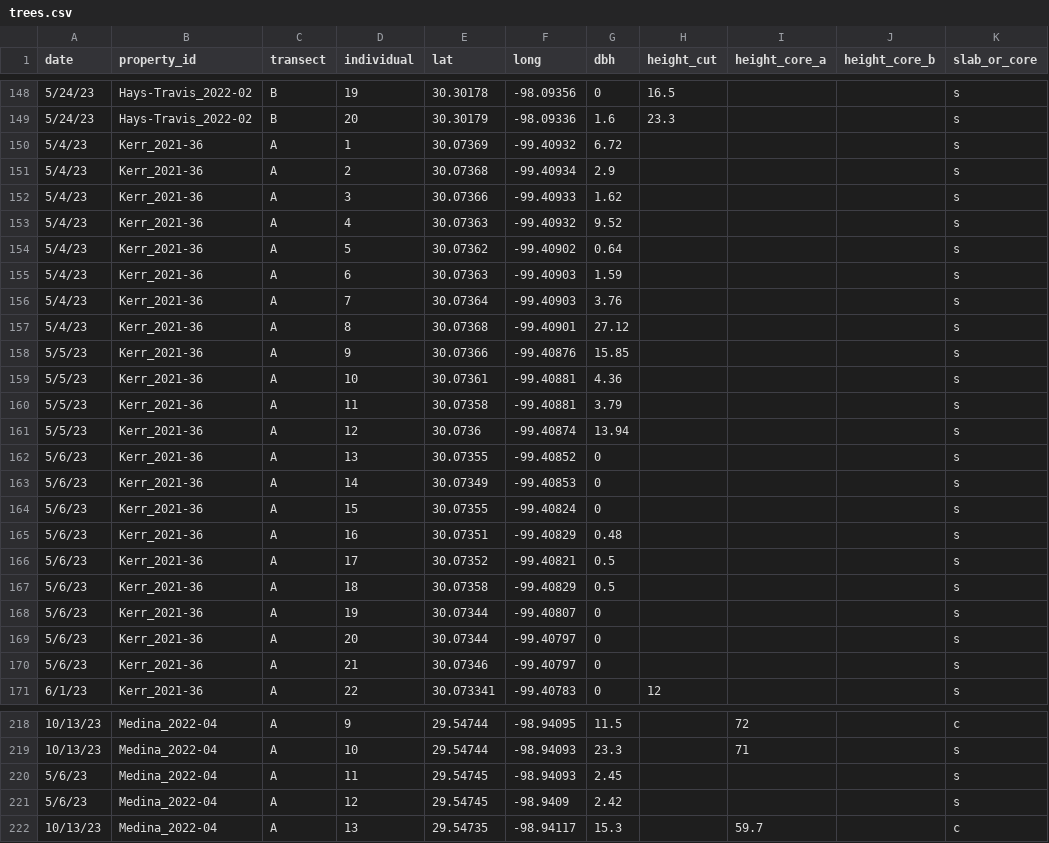
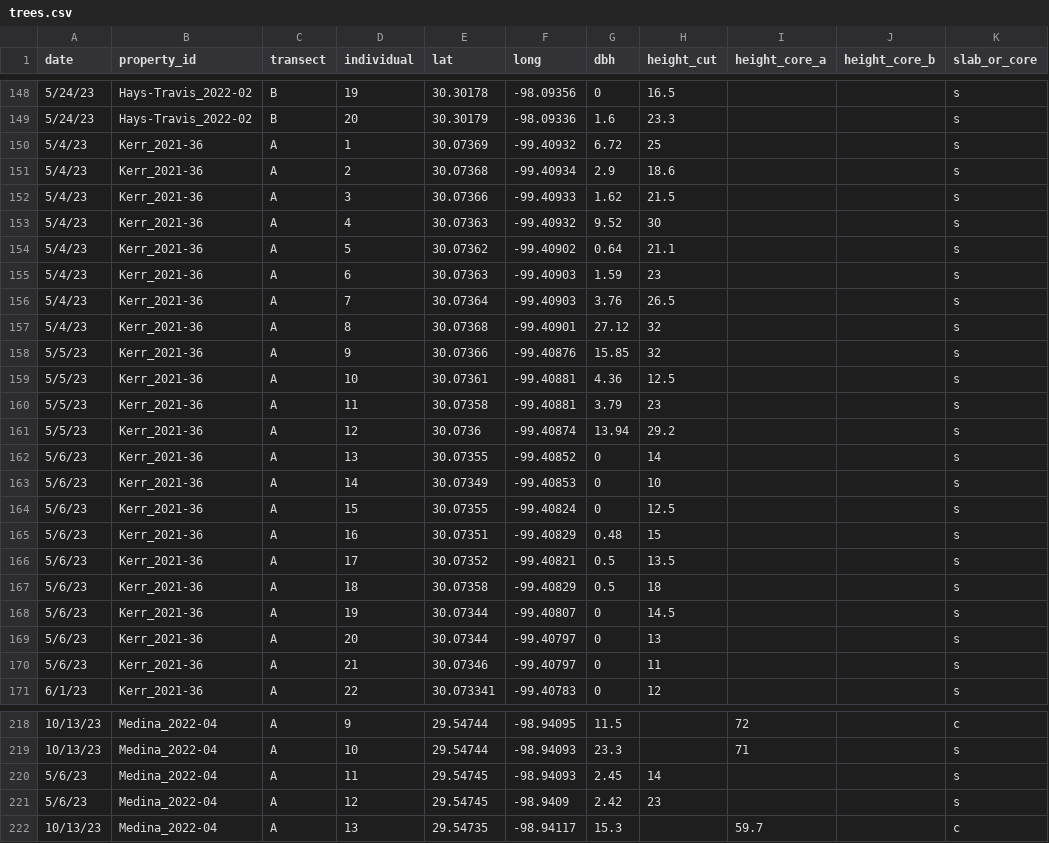
Before and after one commit to schwilklab/juniperus-ashei-age-structure, a CSV file: data/trees.csv, drawn as a sheet; only a part is shown, gaps mark what is left out; the diff covers the shown part only.

```diff
--- a/data/trees.csv
+++ b/data/trees.csv
@@ -149,23 +149,23 @@ date,property_id,transect,individual,lat,long,dbh,height_cut,height_core_a,heigh
 5/24/23,Hays-Travis_2022-02,B,20,30.30179,-98.09336,1.6,23.3,,,s
-5/4/23,Kerr_2021-36,A,1,30.07369,-99.40932,6.72,,,,s
-5/4/23,Kerr_2021-36,A,2,30.07368,-99.40934,2.9,,,,s
-5/4/23,Kerr_2021-36,A,3,30.07366,-99.40933,1.62,,,,s
-5/4/23,Kerr_2021-36,A,4,30.07363,-99.40932,9.52,,,,s
-5/4/23,Kerr_2021-36,A,5,30.07362,-99.40902,0.64,,,,s
-5/4/23,Kerr_2021-36,A,6,30.07363,-99.40903,1.59,,,,s
-5/4/23,Kerr_2021-36,A,7,30.07364,-99.40903,3.76,,,,s
-5/4/23,Kerr_2021-36,A,8,30.07368,-99.40901,27.12,,,,s
-5/5/23,Kerr_2021-36,A,9,30.07366,-99.40876,15.85,,,,s
-5/5/23,Kerr_2021-36,A,10,30.07361,-99.40881,4.36,,,,s
-5/5/23,Kerr_2021-36,A,11,30.07358,-99.40881,3.79,,,,s
-5/5/23,Kerr_2021-36,A,12,30.0736,-99.40874,13.94,,,,s
-5/6/23,Kerr_2021-36,A,13,30.07355,-99.40852,0,,,,s
-5/6/23,Kerr_2021-36,A,14,30.07349,-99.40853,0,,,,s
-5/6/23,Kerr_2021-36,A,15,30.07355,-99.40824,0,,,,s
-5/6/23,Kerr_2021-36,A,16,30.07351,-99.40829,0.48,,,,s
-5/6/23,Kerr_2021-36,A,17,30.07352,-99.40821,0.5,,,,s
-5/6/23,Kerr_2021-36,A,18,30.07358,-99.40829,0.5,,,,s
-5/6/23,Kerr_2021-36,A,19,30.07344,-99.40807,0,,,,s
-5/6/23,Kerr_2021-36,A,20,30.07344,-99.40797,0,,,,s
-5/6/23,Kerr_2021-36,A,21,30.07346,-99.40797,0,,,,s
+5/4/23,Kerr_2021-36,A,1,30.07369,-99.40932,6.72,25,,,s
+5/4/23,Kerr_2021-36,A,2,30.07368,-99.40934,2.9,18.6,,,s
+5/4/23,Kerr_2021-36,A,3,30.07366,-99.40933,1.62,21.5,,,s
+5/4/23,Kerr_2021-36,A,4,30.07363,-99.40932,9.52,30,,,s
+5/4/23,Kerr_2021-36,A,5,30.07362,-99.40902,0.64,21.1,,,s
+5/4/23,Kerr_2021-36,A,6,30.07363,-99.40903,1.59,23,,,s
+5/4/23,Kerr_2021-36,A,7,30.07364,-99.40903,3.76,26.5,,,s
+5/4/23,Kerr_2021-36,A,8,30.07368,-99.40901,27.12,32,,,s
+5/5/23,Kerr_2021-36,A,9,30.07366,-99.40876,15.85,32,,,s
+5/5/23,Kerr_2021-36,A,10,30.07361,-99.40881,4.36,12.5,,,s
+5/5/23,Kerr_2021-36,A,11,30.07358,-99.40881,3.79,23,,,s
+5/5/23,Kerr_2021-36,A,12,30.0736,-99.40874,13.94,29.2,,,s
+5/6/23,Kerr_2021-36,A,13,30.07355,-99.40852,0,14,,,s
+5/6/23,Kerr_2021-36,A,14,30.07349,-99.40853,0,10,,,s
+5/6/23,Kerr_2021-36,A,15,30.07355,-99.40824,0,12.5,,,s
+5/6/23,Kerr_2021-36,A,16,30.07351,-99.40829,0.48,15,,,s
+5/6/23,Kerr_2021-36,A,17,30.07352,-99.40821,0.5,13.5,,,s
+5/6/23,Kerr_2021-36,A,18,30.07358,-99.40829,0.5,18,,,s
+5/6/23,Kerr_2021-36,A,19,30.07344,-99.40807,0,14.5,,,s
+5/6/23,Kerr_2021-36,A,20,30.07344,-99.40797,0,13,,,s
+5/6/23,Kerr_2021-36,A,21,30.07346,-99.40797,0,11,,,s
 6/1/23,Kerr_2021-36,A,22,30.073341,-99.40783,0,12,,,s
@@ -219,4 +219,4 @@ date,property_id,transect,individual,lat,long,dbh,height_cut,height_core_a,heigh
 10/13/23,Medina_2022-04,A,10,29.54744,-98.94093,23.3,,71,,s
-5/6/23,Medina_2022-04,A,11,29.54745,-98.94093,2.45,,,,s
-5/6/23,Medina_2022-04,A,12,29.54745,-98.9409,2.42,,,,s
+5/6/23,Medina_2022-04,A,11,29.54745,-98.94093,2.45,14,,,s
+5/6/23,Medina_2022-04,A,12,29.54745,-98.9409,2.42,23,,,s
 10/13/23,Medina_2022-04,A,13,29.54735,-98.94117,15.3,,59.7,,c
```
Also changed, not shown: 55 edited cells elsewhere in this file, 7 other files.
